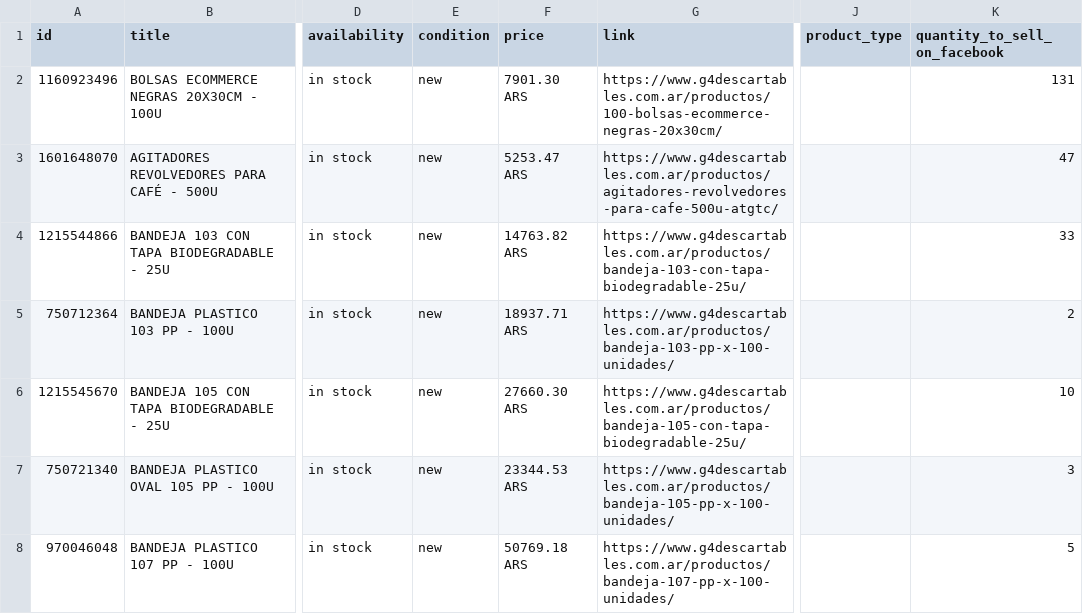
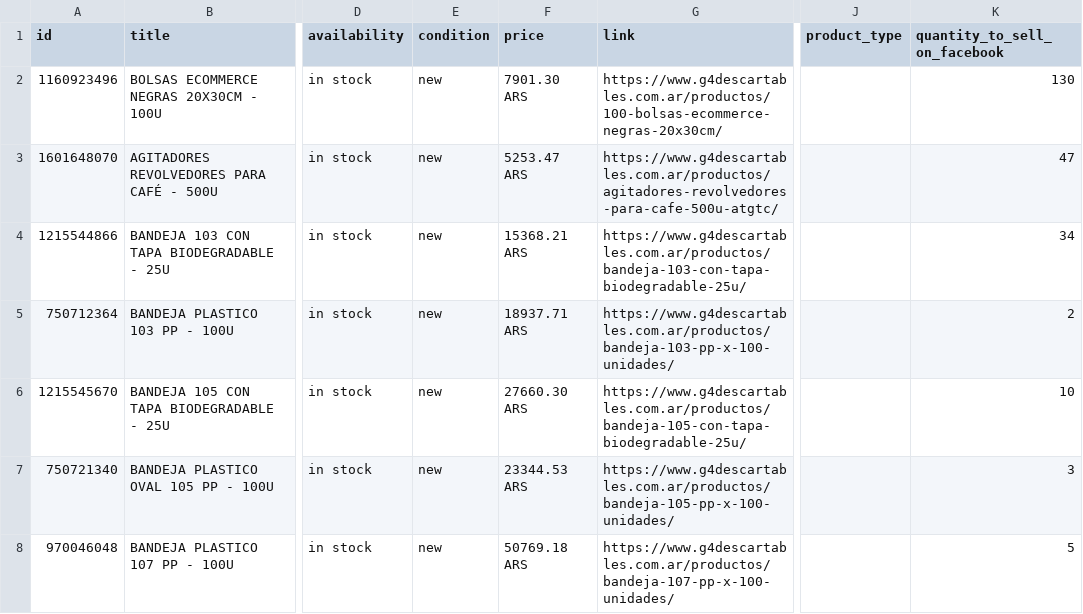
Before and after one commit to ScaleLabs-ar/g4-catalogo-img, a CSV file: feed_brandeado.csv, drawn as a sheet; only a part is shown, gaps mark what is left out; the diff covers the shown part only; the diff names each change by its address in the sheet, - before the commit and + after, or states it on an @@ line.

```diff
--- a/feed_brandeado.csv
+++ b/feed_brandeado.csv
-K2 (quantity_to_sell_on_facebook): 131
+K2 (quantity_to_sell_on_facebook): 130
-F4 (price): 14763.82 ARS
+F4 (price): 15368.21 ARS
-K4 (quantity_to_sell_on_facebook): 33
+K4 (quantity_to_sell_on_facebook): 34
```
Also changed, not shown: 120 edited cells elsewhere in this file, 1 other file.
